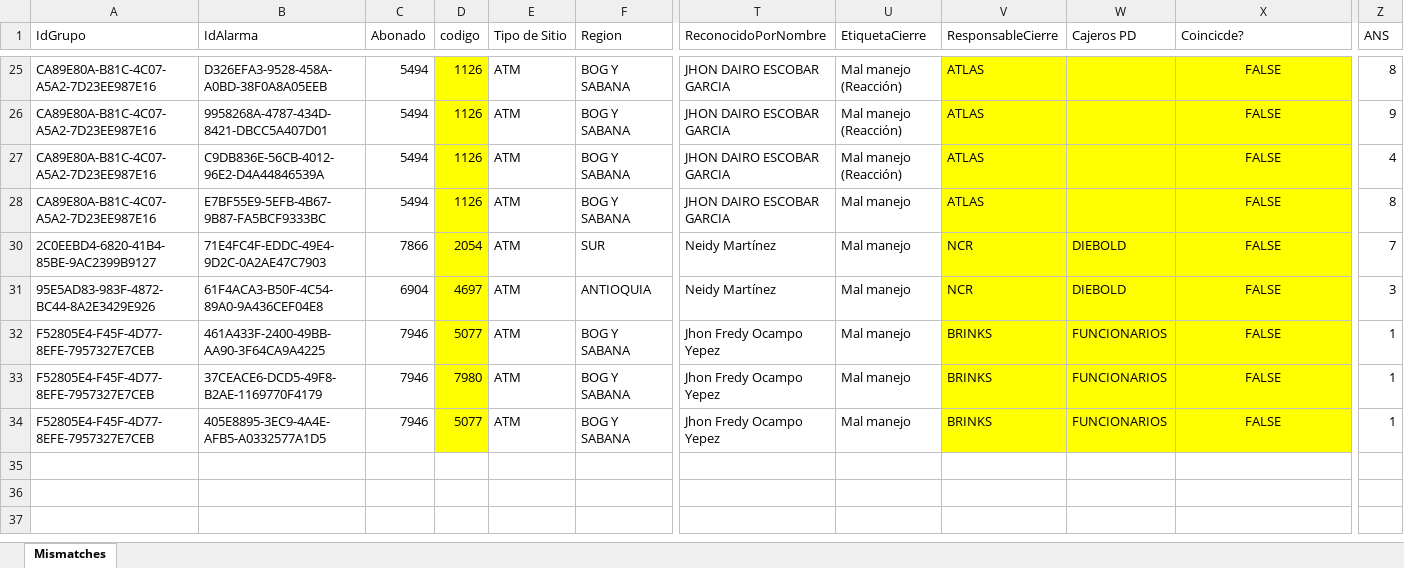
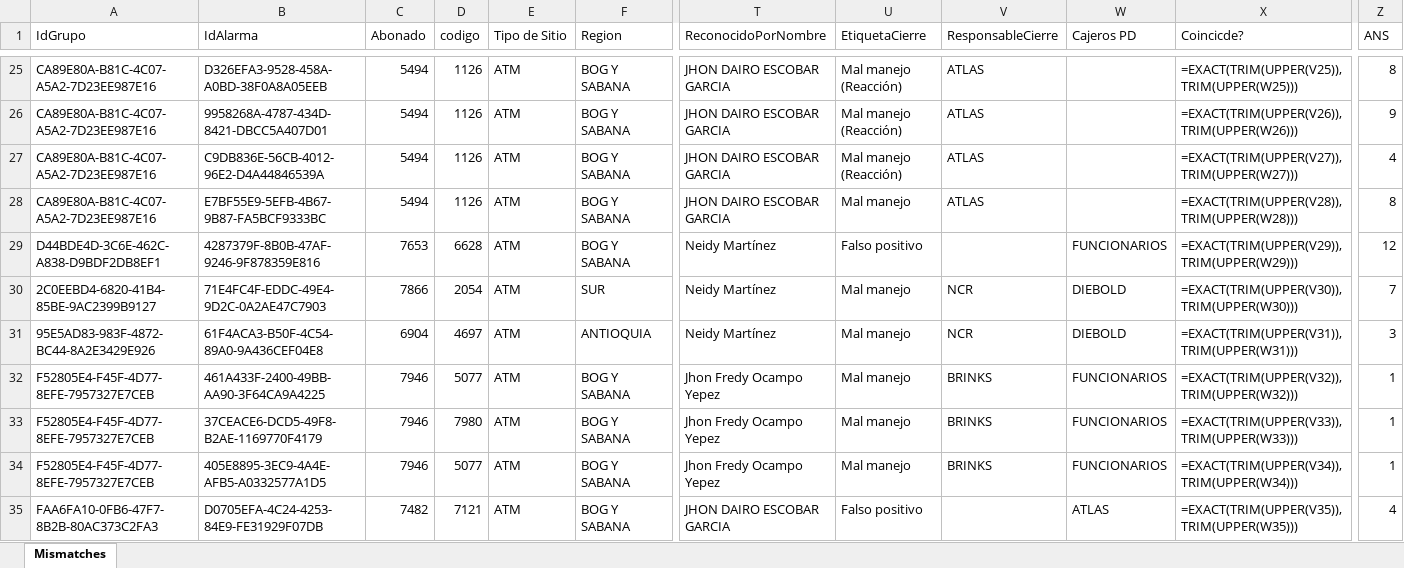
Before and after one commit to djescalante/CursoAgentesIA, an Excel workbook: Agentes/Agente_Malos_Manejos/Ejemplo/Malos Manejos Procesados/Malos manejos 1-13 julio Mismatches.xlsx, sheet Mismatches, drawn as a sheet; only a part is shown, gaps mark what is left out; values as stored, in another font and other column widths than the file's, no borders; formulas without a stored value are shown as written; rows hold the shown columns only; the diff covers the shown part only; the diff names each change by its address in the sheet, - before the commit and + after, or states it on an @@ line.

```diff
--- a/Agentes/Agente_Malos_Manejos/Ejemplo/Malos Manejos Procesados/Malos manejos 1-13 julio Mismatches.xlsx (sheet Mismatches)
+++ b/Agentes/Agente_Malos_Manejos/Ejemplo/Malos Manejos Procesados/Malos manejos 1-13 julio Mismatches.xlsx (sheet Mismatches)
-D25:D28 fill: #FFFF00
+D25:D28 fill: none
-V25:X28 fill: #FFFF00
+V25:X28 fill: none
-X25 (Coincicde?): FALSE
+X25 (Coincicde?): =EXACT(TRIM(UPPER(V25)), TRIM(UPPER(W25)))
-X25:X28 alignment: center
+X25:X28 alignment: left
-X26 (Coincicde?): FALSE
+X26 (Coincicde?): =EXACT(TRIM(UPPER(V26)), TRIM(UPPER(W26)))
-X27 (Coincicde?): FALSE
+X27 (Coincicde?): =EXACT(TRIM(UPPER(V27)), TRIM(UPPER(W27)))
-X28 (Coincicde?): FALSE
+X28 (Coincicde?): =EXACT(TRIM(UPPER(V28)), TRIM(UPPER(W28)))
+row 29: D44BDE4D-3C6E-462C-A838-D9BDF2DB8EF1 | 4287379F-8B0B-47AF-9246-9F878359E816 | 7653 | 6628 | ATM | BOG Y SABANA | Neidy Martínez | Falso positivo |  | FUNCIONARIOS | =EXACT(TRIM(UPPER(V29)), TRIM(UPPER(W29))) | 12
-D30:D34 fill: #FFFF00
+D30:D34 fill: none
-V30:X34 fill: #FFFF00
+V30:X34 fill: none
-X30 (Coincicde?): FALSE
+X30 (Coincicde?): =EXACT(TRIM(UPPER(V30)), TRIM(UPPER(W30)))
-X30:X34 alignment: center
+X30:X34 alignment: left
-X31 (Coincicde?): FALSE
+X31 (Coincicde?): =EXACT(TRIM(UPPER(V31)), TRIM(UPPER(W31)))
-X32 (Coincicde?): FALSE
+X32 (Coincicde?): =EXACT(TRIM(UPPER(V32)), TRIM(UPPER(W32)))
-X33 (Coincicde?): FALSE
+X33 (Coincicde?): =EXACT(TRIM(UPPER(V33)), TRIM(UPPER(W33)))
-X34 (Coincicde?): FALSE
+X34 (Coincicde?): =EXACT(TRIM(UPPER(V34)), TRIM(UPPER(W34)))
+row 35: FAA6FA10-0FB6-47F7-8B2B-80AC373C2FA3 | D0705EFA-4C24-4253-84E9-FE31929F07DB | 7482 | 7121 | ATM | BOG Y SABANA | JHON DAIRO ESCOBAR GARCIA | Falso positivo |  | ATLAS | =EXACT(TRIM(UPPER(V35)), TRIM(UPPER(W35))) | 4
```
Also changed, not shown: 20 added rows, 3 edited cells and cell formats elsewhere in this sheet, Agentes/Agente_Malos_Manejos/Ejemplo/Malos Manejos Procesados/Malos manejos 1-13 julio Corregidos.xlsx, Agentes/Agente_Malos_Manejos/Ejemplo/Malos Manejos Procesados/Malos manejos 14-23 julio Corregidos.xlsx, 3 other files.
